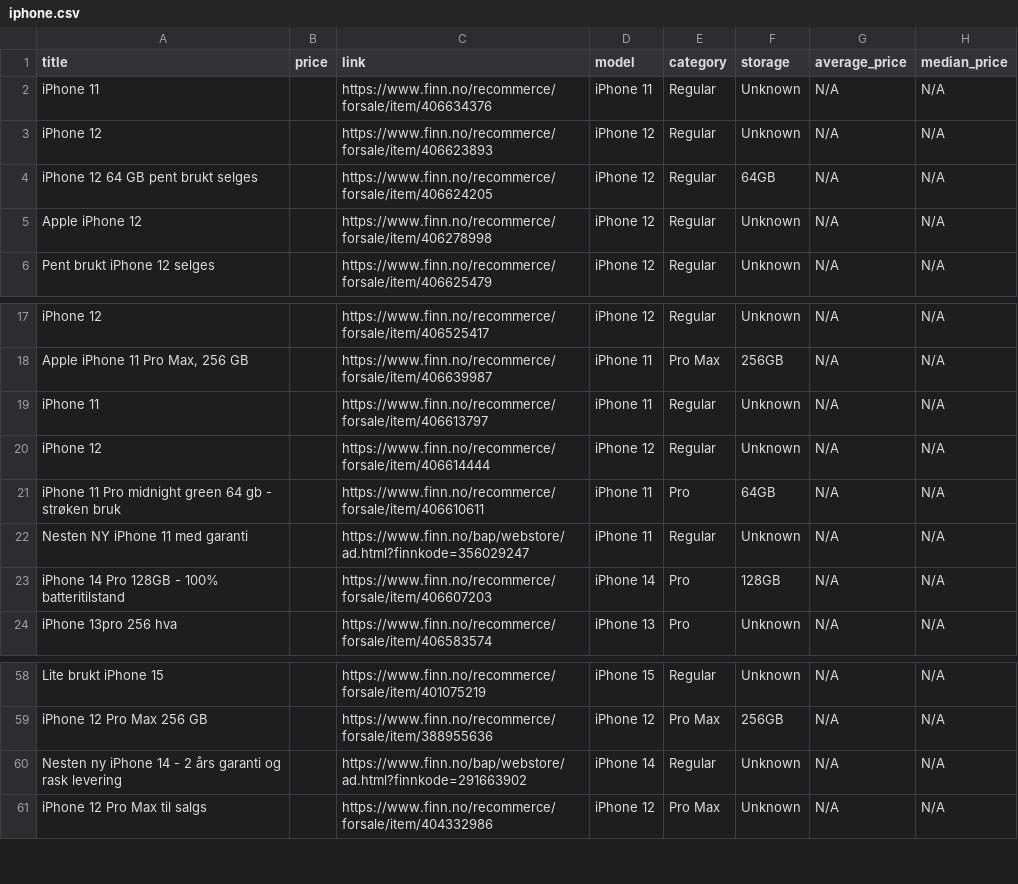
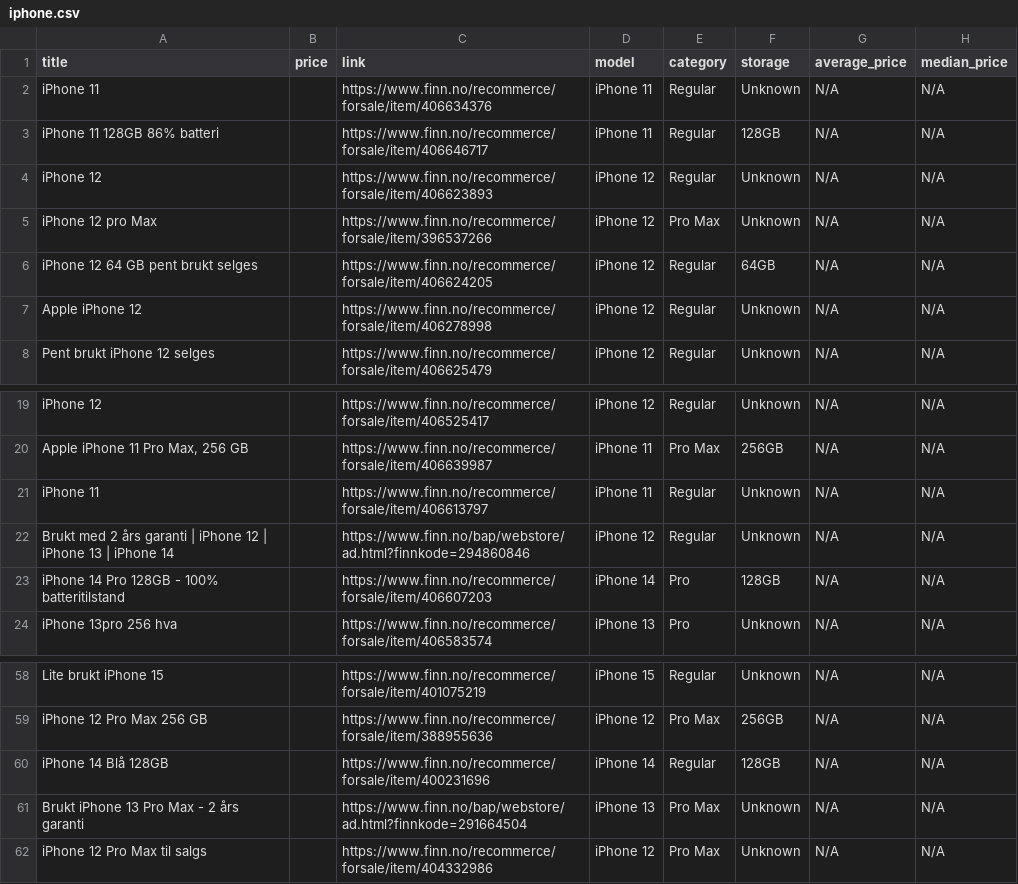
Before and after one commit to JibbelJabbel/Scrap, a CSV file: iphone.csv, drawn as a sheet; only a part is shown, gaps mark what is left out.

```diff
--- a/iphone.csv
+++ b/iphone.csv
@@ -2,3 +2,5 @@ title,price,link,model,category,storage,average_price,median_price
 iPhone 11,,https://www.finn.no/recommerce/forsale/item/406634376,iPhone 11,Regular,Unknown,N/A,N/A
+iPhone 11 128GB 86% batteri,,https://www.finn.no/recommerce/forsale/item/406646717,iPhone 11,Regular,128GB,N/A,N/A
 iPhone 12,,https://www.finn.no/recommerce/forsale/item/406623893,iPhone 12,Regular,Unknown,N/A,N/A
+iPhone 12 pro Max,,https://www.finn.no/recommerce/forsale/item/396537266,iPhone 12,Pro Max,Unknown,N/A,N/A
 iPhone 12 64 GB pent brukt selges,,https://www.finn.no/recommerce/forsale/item/406624205,iPhone 12,Regular,64GB,N/A,N/A
@@ -19,5 +21,3 @@ iPhone 12,,https://www.finn.no/recommerce/forsale/item/406525417,iPhone 12,Regul
 iPhone 11,,https://www.finn.no/recommerce/forsale/item/406613797,iPhone 11,Regular,Unknown,N/A,N/A
-iPhone 12,,https://www.finn.no/recommerce/forsale/item/406614444,iPhone 12,Regular,Unknown,N/A,N/A
-iPhone 11 Pro midnight green 64 gb - strøken bruk,,https://www.finn.no/recommerce/forsale/item/406610611,iPhone 11,Pro,64GB,N/A,N/A
-Nesten NY iPhone 11 med garanti,,https://www.finn.no/bap/webstore/ad.html?finnkode=356029247,iPhone 11,Regular,Unknown,N/A,N/A
+Brukt med 2 års garanti | iPhone 12 | iPhone 13 | iPhone 14,,https://www.finn.no/bap/webstore/ad.html?finnkode=294860846,iPhone 12,Regular,Unknown,N/A,N/A
 iPhone 14 Pro 128GB - 100% batteritilstand,,https://www.finn.no/recommerce/forsale/item/406607203,iPhone 14,Pro,128GB,N/A,N/A
@@ -59,3 +59,4 @@ Lite brukt iPhone 15,,https://www.finn.no/recommerce/forsale/item/401075219,iPho
 iPhone 12 Pro Max 256 GB,,https://www.finn.no/recommerce/forsale/item/388955636,iPhone 12,Pro Max,256GB,N/A,N/A
-Nesten ny iPhone 14 - 2 års garanti og rask levering,,https://www.finn.no/bap/webstore/ad.html?finnkode=291663902,iPhone 14,Regular,Unknown,N/A,N/A
+iPhone 14 Blå 128GB,,https://www.finn.no/recommerce/forsale/item/400231696,iPhone 14,Regular,128GB,N/A,N/A
+Brukt iPhone 13 Pro Max - 2 års garanti,,https://www.finn.no/bap/webstore/ad.html?finnkode=291664504,iPhone 13,Pro Max,Unknown,N/A,N/A
 iPhone 12 Pro Max til salgs,,https://www.finn.no/recommerce/forsale/item/404332986,iPhone 12,Pro Max,Unknown,N/A,N/A
```
